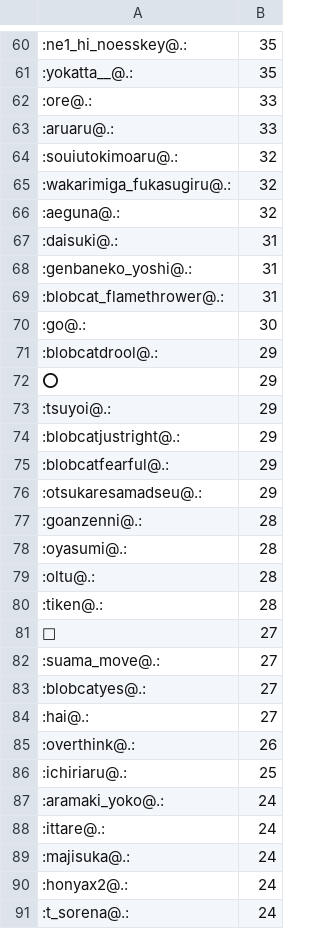
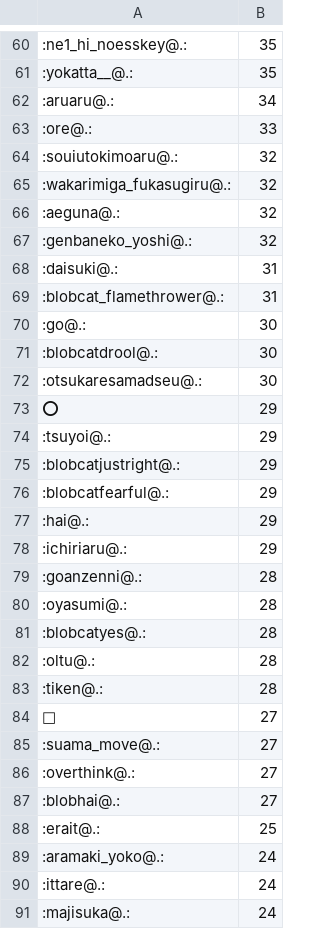
Before and after one commit to haborite/emoji_ski, a CSV file: misskey.noellabo.jp/misskey.noellabo.jp.csv, drawn as a sheet; only a part is shown, gaps mark what is left out; the shorter side is filled out with more unchanged rows; the diff covers the shown part only.

```diff
--- a/misskey.noellabo.jp/misskey.noellabo.jp.csv
+++ b/misskey.noellabo.jp/misskey.noellabo.jp.csv
@@ -61,4 +61,4 @@
 :yokatta__@.:,35
+:aruaru@.:,34
 :ore@.:,33
-:aruaru@.:,33
 :souiutokimoaru@.:,32
@@ -66,7 +66,8 @@
 :aeguna@.:,32
+:genbaneko_yoshi@.:,32
 :daisuki@.:,31
-:genbaneko_yoshi@.:,31
 :blobcat_flamethrower@.:,31
 :go@.:,30
-:blobcatdrool@.:,29
+:blobcatdrool@.:,30
+:otsukaresamadseu@.:,30
 ⭕,29
@@ -75,5 +76,7 @@
 :blobcatfearful@.:,29
-:otsukaresamadseu@.:,29
+:hai@.:,29
+:ichiriaru@.:,29
 :goanzenni@.:,28
 :oyasumi@.:,28
+:blobcatyes@.:,28
 :oltu@.:,28
@@ -82,6 +85,5 @@
 :suama_move@.:,27
-:blobcatyes@.:,27
-:hai@.:,27
-:overthink@.:,26
-:ichiriaru@.:,25
+:overthink@.:,27
+:blobhai@.:,27
+:erait@.:,25
 :aramaki_yoko@.:,24
```
Also changed, not shown: 32 added rows, 29 removed rows and 16 edited cells elsewhere in this file, 2 other files.
